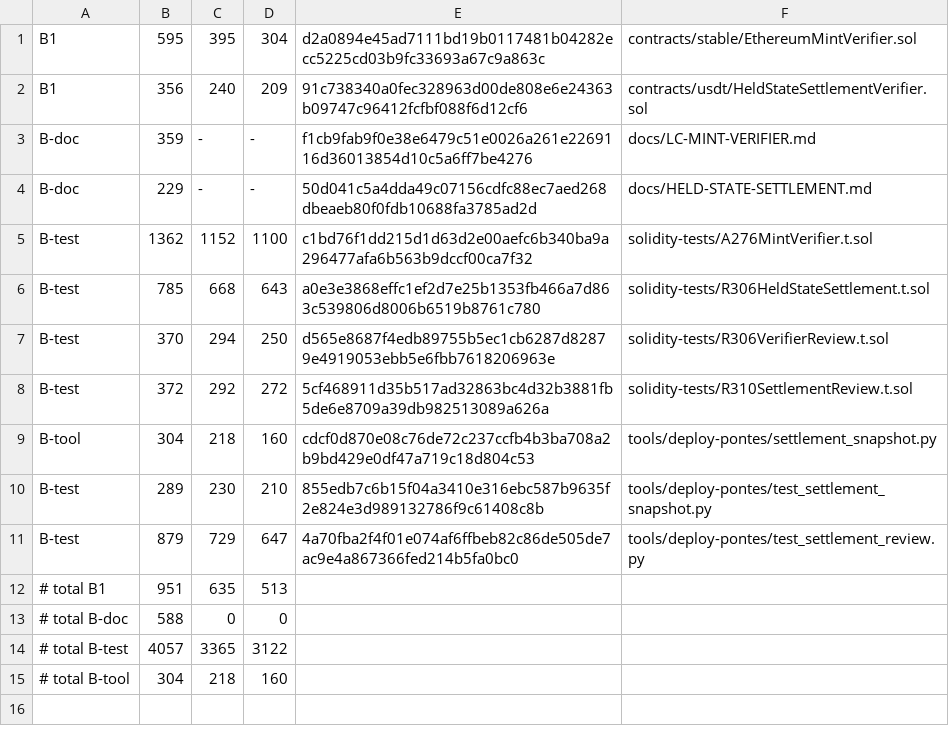
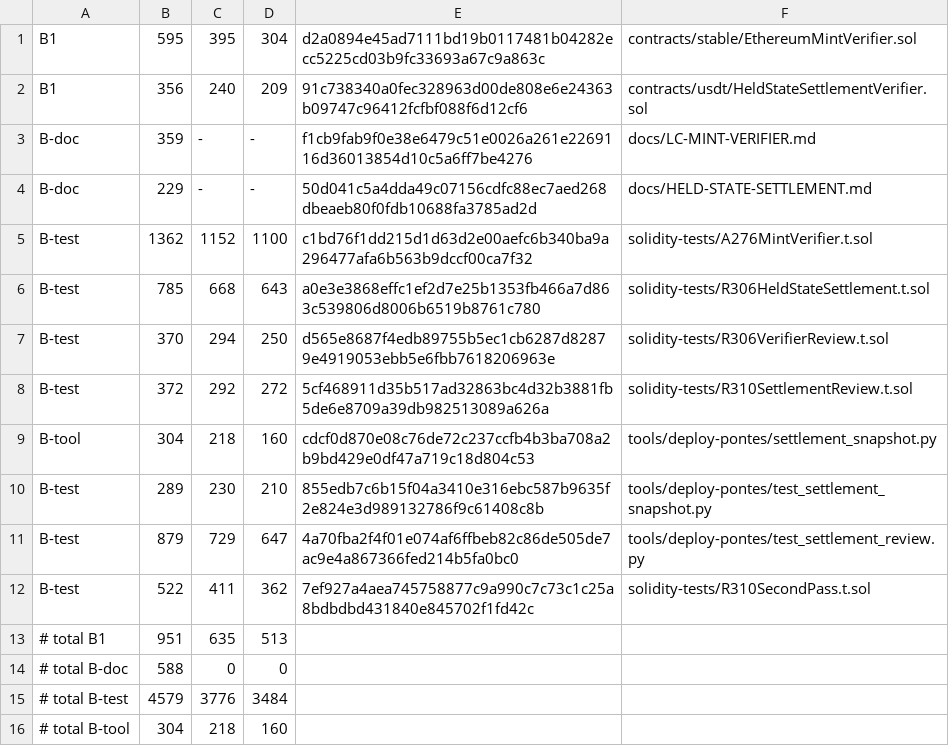
Before and after one commit to tiagobeltraoacioli-sketch/bloch-l2-bridge, a TSV file: docs/audit-rfp-r12/phase2b-bridge.manifest.tsv, drawn as a sheet; removed rows and columns are numbered as before the commit, all else as after; the diff names each change by its address in the sheet, - before the commit and + after, or states it on an @@ line.

```diff
--- a/docs/audit-rfp-r12/phase2b-bridge.manifest.tsv
+++ b/docs/audit-rfp-r12/phase2b-bridge.manifest.tsv
+row 12: B-test | 522 | 411 | 362 | 7ef927a4aea745758877c9a990c7c73c1c25a8bdbdbd431840e845702f1fd42c | solidity-tests/R310SecondPass.t.sol
-row 14: # total B-test | 4057 | 3365 | 3122
+row 15: # total B-test | 4579 | 3776 | 3484
```
